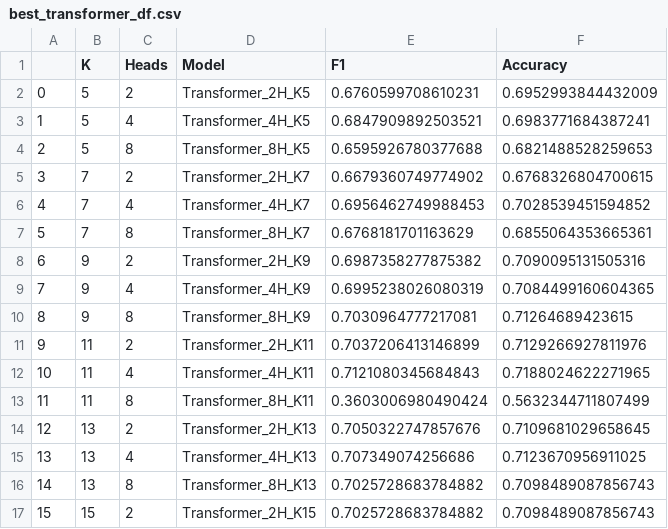
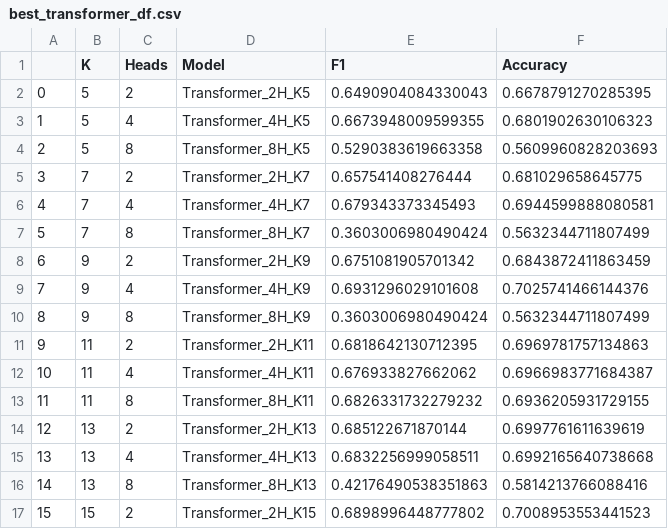
Before and after one commit to MislavCaleta/multirelational-graph-topology-for-downstream-wildfire-tasks, a CSV file: outputs/tables/best_transformer_df.csv, drawn as a sheet; only a part is shown; the diff covers the shown part only.

```diff
--- a/outputs/tables/best_transformer_df.csv
+++ b/outputs/tables/best_transformer_df.csv
@@ -1,17 +1,17 @@
 ,K,Heads,Model,F1,Accuracy
-0,5,2,Transformer_2H_K5,0.6760599708610231,0.6952993844432009
-1,5,4,Transformer_4H_K5,0.6847909892503521,0.6983771684387241
-2,5,8,Transformer_8H_K5,0.6595926780377688,0.6821488528259653
-3,7,2,Transformer_2H_K7,0.6679360749774902,0.6768326804700615
-4,7,4,Transformer_4H_K7,0.6956462749988453,0.7028539451594852
-5,7,8,Transformer_8H_K7,0.6768181701163629,0.6855064353665361
-6,9,2,Transformer_2H_K9,0.6987358277875382,0.7090095131505316
-7,9,4,Transformer_4H_K9,0.6995238026080319,0.7084499160604365
-8,9,8,Transformer_8H_K9,0.7030964777217081,0.71264689423615
-9,11,2,Transformer_2H_K11,0.7037206413146899,0.7129266927811976
-10,11,4,Transformer_4H_K11,0.7121080345684843,0.7188024622271965
-11,11,8,Transformer_8H_K11,0.3603006980490424,0.5632344711807499
-12,13,2,Transformer_2H_K13,0.7050322747857676,0.7109681029658645
-13,13,4,Transformer_4H_K13,0.707349074256686,0.7123670956911025
-14,13,8,Transformer_8H_K13,0.7025728683784882,0.7098489087856743
-15,15,2,Transformer_2H_K15,0.7025728683784882,0.7098489087856743
+0,5,2,Transformer_2H_K5,0.6490904084330043,0.6678791270285395
+1,5,4,Transformer_4H_K5,0.6673948009599355,0.6801902630106323
+2,5,8,Transformer_8H_K5,0.5290383619663358,0.5609960828203693
+3,7,2,Transformer_2H_K7,0.657541408276444,0.681029658645775
+4,7,4,Transformer_4H_K7,0.679343373345493,0.6944599888080581
+5,7,8,Transformer_8H_K7,0.3603006980490424,0.5632344711807499
+6,9,2,Transformer_2H_K9,0.6751081905701342,0.6843872411863459
+7,9,4,Transformer_4H_K9,0.6931296029101608,0.7025741466144376
+8,9,8,Transformer_8H_K9,0.3603006980490424,0.5632344711807499
+9,11,2,Transformer_2H_K11,0.6818642130712395,0.6969781757134863
+10,11,4,Transformer_4H_K11,0.676933827662062,0.6966983771684387
+11,11,8,Transformer_8H_K11,0.6826331732279232,0.6936205931729155
+12,13,2,Transformer_2H_K13,0.685122671870144,0.6997761611639619
+13,13,4,Transformer_4H_K13,0.6832256999058511,0.6992165640738668
+14,13,8,Transformer_8H_K13,0.42176490538351863,0.5814213766088416
+15,15,2,Transformer_2H_K15,0.6898996448777802,0.7008953553441523
```
Also changed, not shown: 33 edited cells elsewhere in this file, outputs/tables/mlp_topology_comparison.csv, outputs/tables/report_df.csv, 7 other files.
